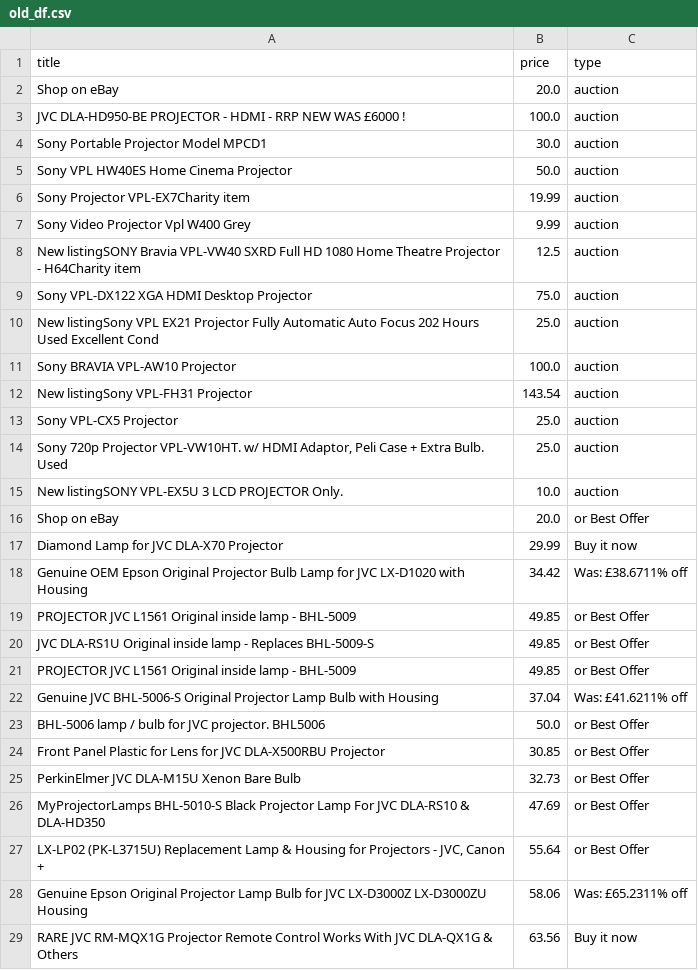
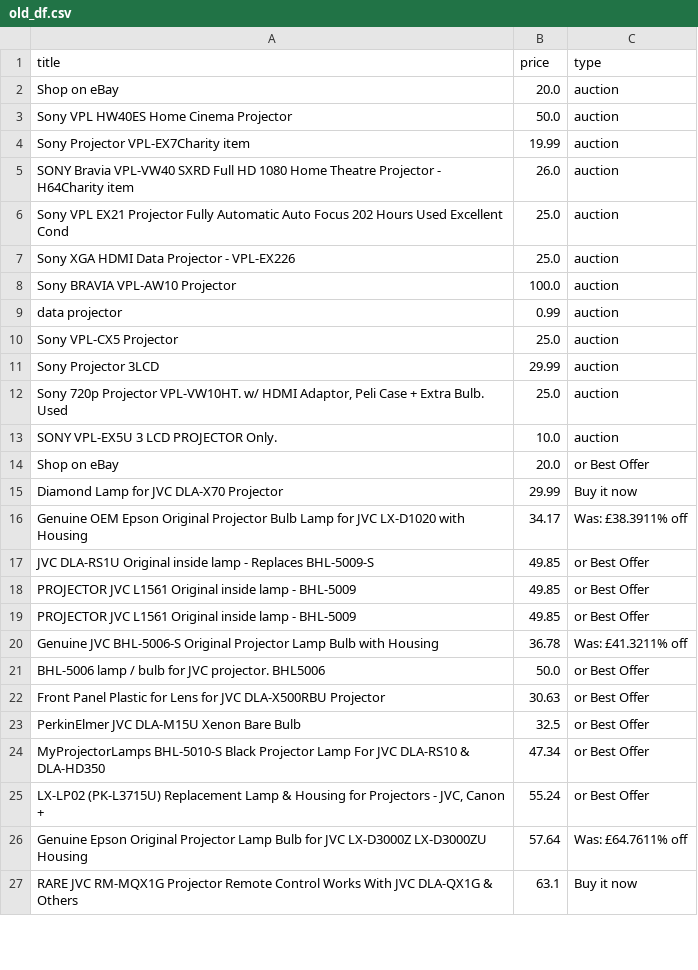
Before and after one commit to LFCottrell/Ebay_JVC, a CSV file: old_df.csv, drawn as a sheet; only a part is shown; the diff covers the shown part only.

```diff
--- a/old_df.csv
+++ b/old_df.csv
@@ -2,28 +2,26 @@ title,price,type
 Shop on eBay,20.0,auction
-JVC DLA-HD950-BE PROJECTOR - HDMI - RRP NEW WAS £6000 !,100.0,auction
-Sony Portable Projector Model MPCD1,30.0,auction
 Sony VPL HW40ES Home Cinema Projector,50.0,auction
 Sony Projector VPL-EX7Charity item,19.99,auction
-Sony Video Projector Vpl W400 Grey,9.99,auction
-New listingSONY Bravia VPL-VW40 SXRD Full HD 1080 Home Theatre Projector - H64Charity item,12.5,auction
-Sony VPL-DX122 XGA HDMI  Desktop Projector,75.0,auction
-New listingSony VPL EX21 Projector Fully Automatic Auto Focus 202 Hours Used Excellent Cond,25.0,auction
+SONY Bravia VPL-VW40 SXRD Full HD 1080 Home Theatre Projector - H64Charity item,26.0,auction
+Sony VPL EX21 Projector Fully Automatic Auto Focus 202 Hours Used Excellent Cond,25.0,auction
+Sony XGA HDMI Data Projector - VPL-EX226,25.0,auction
 Sony BRAVIA VPL-AW10 Projector,100.0,auction
-New listingSony VPL-FH31 Projector,143.54,auction
+data projector,0.99,auction
 Sony VPL-CX5 Projector,25.0,auction
+Sony  Projector 3LCD,29.99,auction
 "Sony 720p Projector VPL-VW10HT. w/ HDMI Adaptor, Peli Case + Extra Bulb. Used",25.0,auction
-New listingSONY VPL-EX5U 3 LCD PROJECTOR Only.,10.0,auction
+SONY VPL-EX5U 3 LCD PROJECTOR Only.,10.0,auction
 Shop on eBay,20.0,or Best Offer
 Diamond Lamp for JVC DLA-X70 Projector,29.99,Buy it now
-Genuine OEM Epson Original Projector Bulb Lamp for JVC LX-D1020 with Housing,34.42,Was: £38.6711% off
-PROJECTOR JVC L1561 Original inside lamp - BHL-5009,49.85,or Best Offer
+Genuine OEM Epson Original Projector Bulb Lamp for JVC LX-D1020 with Housing,34.17,Was: £38.3911% off
 JVC DLA-RS1U Original inside lamp - Replaces BHL-5009-S,49.85,or Best Offer
 PROJECTOR JVC L1561 Original inside lamp - BHL-5009,49.85,or Best Offer
-Genuine JVC BHL-5006-S Original Projector Lamp Bulb with Housing,37.04,Was: £41.6211% off
+PROJECTOR JVC L1561 Original inside lamp - BHL-5009,49.85,or Best Offer
+Genuine JVC BHL-5006-S Original Projector Lamp Bulb with Housing,36.78,Was: £41.3211% off
 BHL-5006 lamp / bulb for JVC projector. BHL5006,50.0,or Best Offer
-Front Panel Plastic for Lens for JVC DLA-X500RBU Projector,30.85,or Best Offer
-PerkinElmer JVC DLA-M15U Xenon Bare Bulb,32.73,or Best Offer
-MyProjectorLamps BHL-5010-S Black Projector Lamp For JVC DLA-RS10 & DLA-HD350,47.69,or Best Offer
-"LX-LP02 (PK-L3715U) Replacement Lamp & Housing for Projectors - JVC, Canon +",55.64,or Best Offer
-Genuine Epson Original Projector Lamp Bulb for JVC LX-D3000Z LX-D3000ZU Housing,58.06,Was: £65.2311% off
-RARE JVC RM-MQX1G Projector Remote Control Works With JVC DLA-QX1G & Others,63.56,Buy it now
+Front Panel Plastic for Lens for JVC DLA-X500RBU Projector,30.63,or Best Offer
+PerkinElmer JVC DLA-M15U Xenon Bare Bulb,32.5,or Best Offer
+MyProjectorLamps BHL-5010-S Black Projector Lamp For JVC DLA-RS10 & DLA-HD350,47.34,or Best Offer
+"LX-LP02 (PK-L3715U) Replacement Lamp & Housing for Projectors - JVC, Canon +",55.24,or Best Offer
+Genuine Epson Original Projector Lamp Bulb for JVC LX-D3000Z LX-D3000ZU Housing,57.64,Was: £64.7611% off
+RARE JVC RM-MQX1G Projector Remote Control Works With JVC DLA-QX1G & Others,63.1,Buy it now
```
Also changed, not shown: 13 added rows, 13 removed rows, 22 moved rows and 10 edited cells elsewhere in this file, new_df.csv, output_auction.csv, 1 other file.
